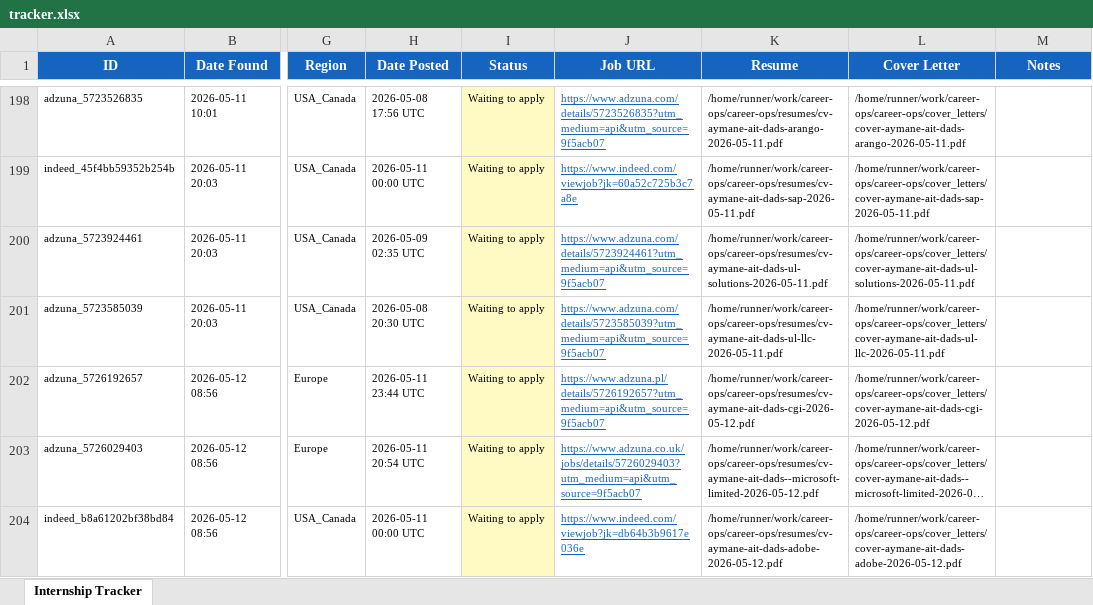
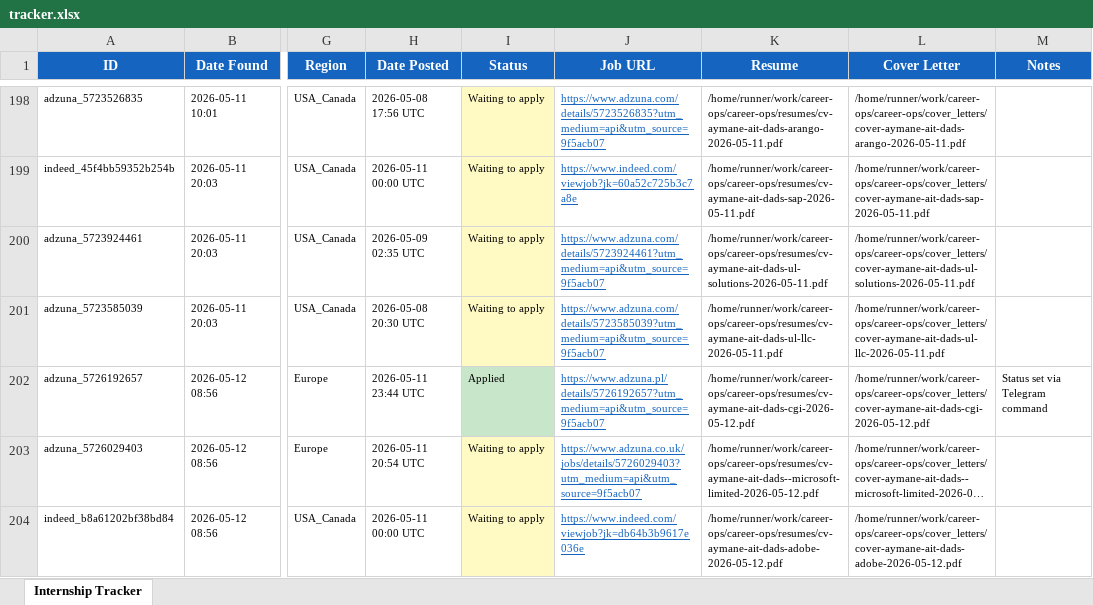
Before and after one commit to aaitdads16/career-ops, an Excel workbook: data/tracker.xlsx, sheet Internship Tracker, drawn as a sheet; only a part is shown, gaps mark what is left out; long unchanged cells end in …; values as stored, in another font and other column widths than the file's, no borders; the diff names each change by its address in the sheet, - before the commit and + after, or states it on an @@ line.

```diff
--- a/data/tracker.xlsx (sheet Internship Tracker)
+++ b/data/tracker.xlsx (sheet Internship Tracker)
-I202 (Status): Waiting to apply
+I202 (Status): Applied
-I202 fill: #FFF9C4
+I202 fill: #C8E6C9
-M202 (Notes): (empty)
+M202 (Notes): Status set via Telegram command
```
Also changed, not shown: 3 other files.
